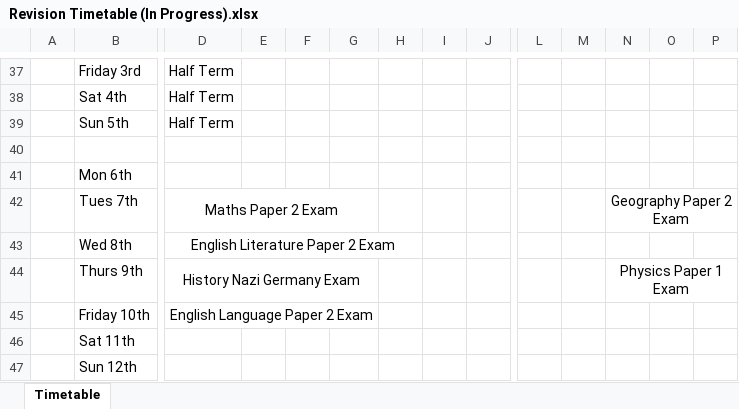
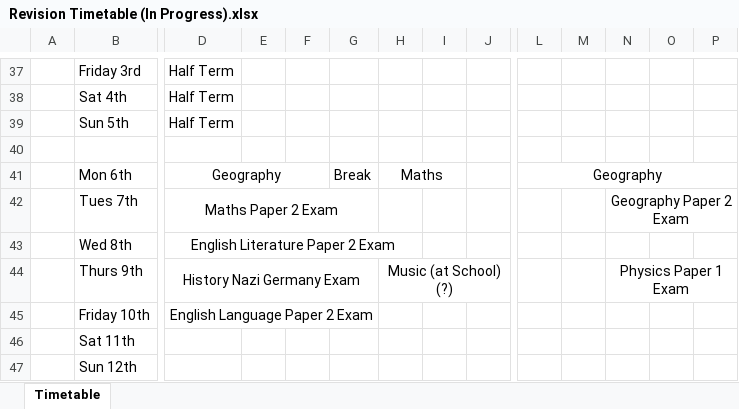
Before and after one commit to Solarapollo05/Revision, an Excel workbook: Revision Timetable (In Progress).xlsx, sheet Timetable, drawn as a sheet; only a part is shown, gaps mark what is left out; values as stored, in another font and other column widths than the file's, no borders; conditional formats not drawn; the diff names each change by its address in the sheet, - before the commit and + after, or states it on an @@ line.

```diff
--- a/Revision Timetable (In Progress).xlsx (sheet Timetable)
+++ b/Revision Timetable (In Progress).xlsx (sheet Timetable)
-D41: (empty)
+D41: Geography
+D41:F41 merged
-G41: (empty)
+G41: Break
-H41: (empty)
+H41: Maths
+H41:I41 merged
-L41: (empty)
+L41: Geography
+L41:R41 merged
-H44: (empty)
+H44: Music (at School) (?)
+H44:J44 merged
```
Also changed, not shown: 3 other files.
